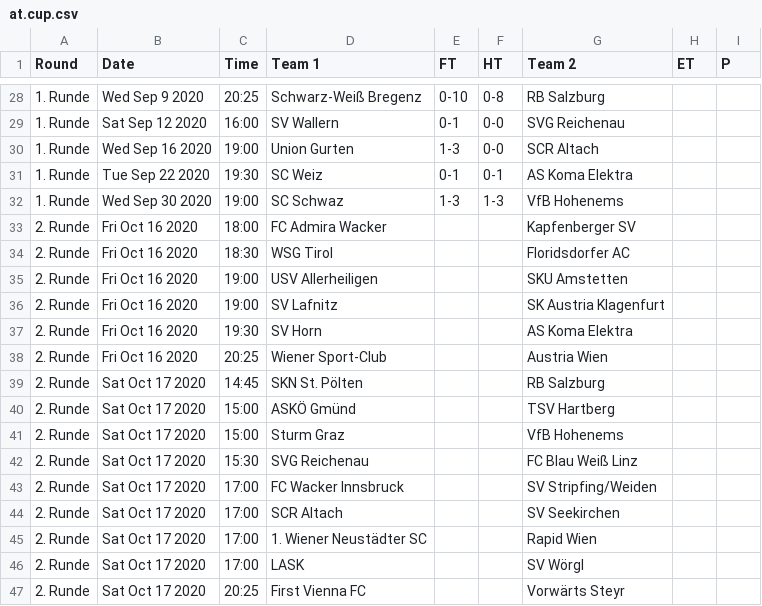
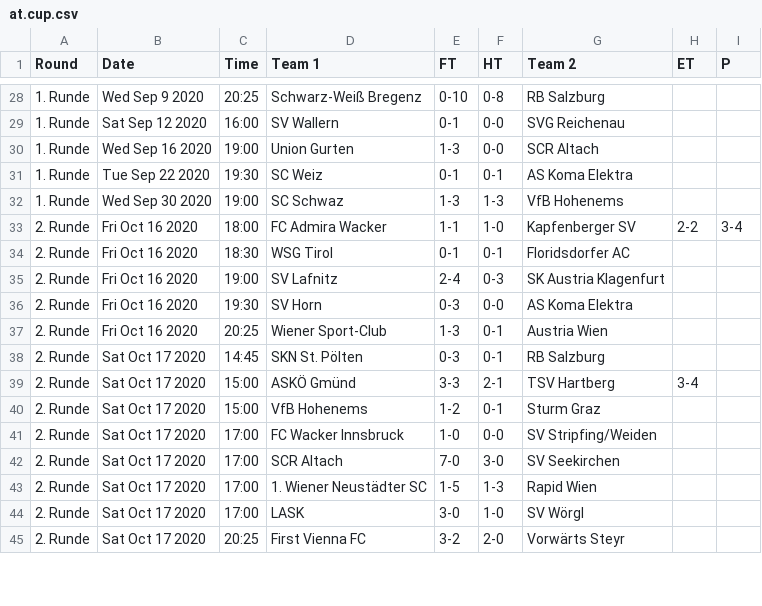
Before and after one commit to yorobot/worldfootball, a CSV file: two/2020-21/at.cup.csv, drawn as a sheet; only a part is shown, gaps mark what is left out; the diff covers the shown part only.

```diff
--- a/two/2020-21/at.cup.csv
+++ b/two/2020-21/at.cup.csv
@@ -32,16 +32,14 @@ Round,Date,Time,Team 1,FT,HT,Team 2,ET,P
 1. Runde,Wed Sep 30 2020,19:00,SC Schwaz,1-3,1-3,VfB Hohenems,,
-2. Runde,Fri Oct 16 2020,18:00,FC Admira Wacker,,,Kapfenberger SV,,
-2. Runde,Fri Oct 16 2020,18:30,WSG Tirol,,,Floridsdorfer AC,,
-2. Runde,Fri Oct 16 2020,19:00,USV Allerheiligen,,,SKU Amstetten,,
-2. Runde,Fri Oct 16 2020,19:00,SV Lafnitz,,,SK Austria Klagenfurt,,
-2. Runde,Fri Oct 16 2020,19:30,SV Horn,,,AS Koma Elektra,,
-2. Runde,Fri Oct 16 2020,20:25,Wiener Sport-Club,,,Austria Wien,,
-2. Runde,Sat Oct 17 2020,14:45,SKN St. Pölten,,,RB Salzburg,,
-2. Runde,Sat Oct 17 2020,15:00,ASKÖ Gmünd,,,TSV Hartberg,,
-2. Runde,Sat Oct 17 2020,15:00,Sturm Graz,,,VfB Hohenems,,
-2. Runde,Sat Oct 17 2020,15:30,SVG Reichenau,,,FC Blau Weiß Linz,,
-2. Runde,Sat Oct 17 2020,17:00,FC Wacker Innsbruck,,,SV Stripfing/Weiden,,
-2. Runde,Sat Oct 17 2020,17:00,SCR Altach,,,SV Seekirchen,,
-2. Runde,Sat Oct 17 2020,17:00,1. Wiener Neustädter SC,,,Rapid Wien,,
-2. Runde,Sat Oct 17 2020,17:00,LASK,,,SV Wörgl,,
-2. Runde,Sat Oct 17 2020,20:25,First Vienna FC,,,Vorwärts Steyr,,
+2. Runde,Fri Oct 16 2020,18:00,FC Admira Wacker,1-1,1-0,Kapfenberger SV,2-2,3-4
+2. Runde,Fri Oct 16 2020,18:30,WSG Tirol,0-1,0-1,Floridsdorfer AC,,
+2. Runde,Fri Oct 16 2020,19:00,SV Lafnitz,2-4,0-3,SK Austria Klagenfurt,,
+2. Runde,Fri Oct 16 2020,19:30,SV Horn,0-3,0-0,AS Koma Elektra,,
+2. Runde,Fri Oct 16 2020,20:25,Wiener Sport-Club,1-3,0-1,Austria Wien,,
+2. Runde,Sat Oct 17 2020,14:45,SKN St. Pölten,0-3,0-1,RB Salzburg,,
+2. Runde,Sat Oct 17 2020,15:00,ASKÖ Gmünd,3-3,2-1,TSV Hartberg,3-4,
+2. Runde,Sat Oct 17 2020,15:00,VfB Hohenems,1-2,0-1,Sturm Graz,,
+2. Runde,Sat Oct 17 2020,17:00,FC Wacker Innsbruck,1-0,0-0,SV Stripfing/Weiden,,
+2. Runde,Sat Oct 17 2020,17:00,SCR Altach,7-0,3-0,SV Seekirchen,,
+2. Runde,Sat Oct 17 2020,17:00,1. Wiener Neustädter SC,1-5,1-3,Rapid Wien,,
+2. Runde,Sat Oct 17 2020,17:00,LASK,3-0,1-0,SV Wörgl,,
+2. Runde,Sat Oct 17 2020,20:25,First Vienna FC,3-2,2-0,Vorwärts Steyr,,
```
Also changed, not shown: 8 added rows and 4 edited cells elsewhere in this file, two/2020-21/eng.5.csv, two/2020-21/es.1.csv, 17 other files.
